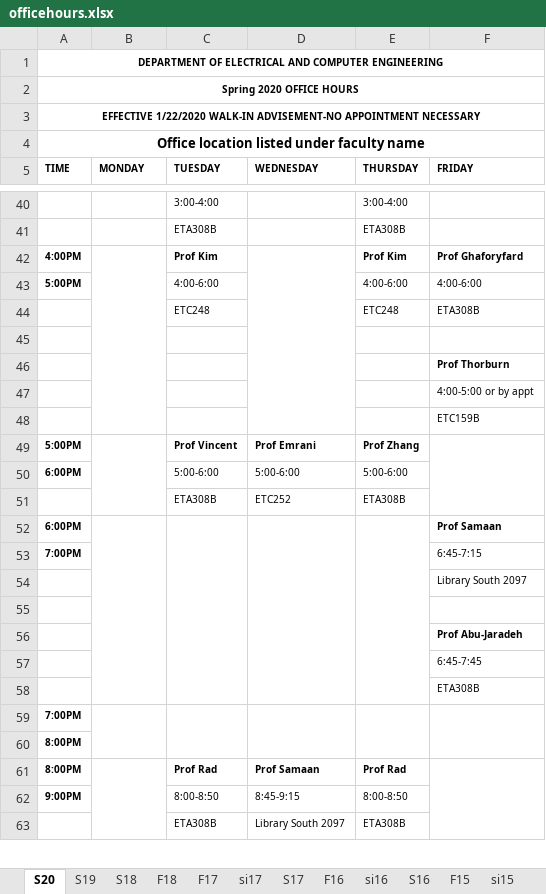
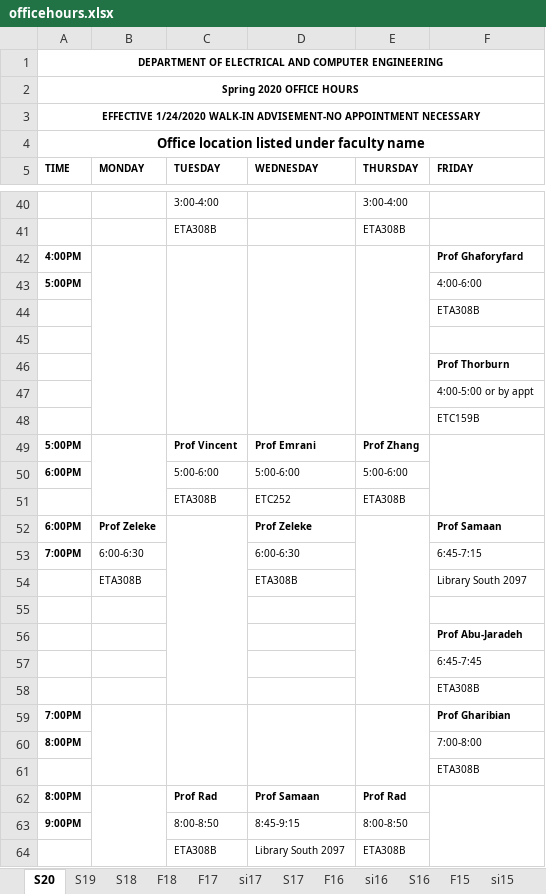
Before and after one commit to cslaee/cslaee.github.io, an Excel workbook: schedule/office/officehours.xlsx, sheet S20, drawn as a sheet; only a part is shown, gaps mark what is left out; values as stored, in another font and other column widths than the file's, no borders; removed rows and columns are numbered as before the commit, all else as after; the diff covers the shown part only; the diff names each change by its address in the sheet, - before the commit and + after, or states it on an @@ line.

Commit message:
Schedule Update

```diff
--- a/schedule/office/officehours.xlsx (sheet S20)
+++ b/schedule/office/officehours.xlsx (sheet S20)
-A3 (TIME): EFFECTIVE 1/22/2020 WALK-IN ADVISEMENT-NO…
+A3 (TIME): EFFECTIVE 1/24/2020 WALK-IN ADVISEMENT-NO…
-C42 (TUESDAY): Prof Kim
+C42 (TUESDAY): (empty)
+C42:C48 merged
-E42 (THURSDAY): Prof Kim
+E42 (THURSDAY): (empty)
+E42:E48 merged
-C43 (TUESDAY): 4:00-6:00
+C43 (TUESDAY): (empty)
-E43 (THURSDAY): 4:00-6:00
+E43 (THURSDAY): (empty)
-row 44:  |  | ETC248 |  | ETC248 | ETA308B
+row 44:  |  |  |  |  | ETA308B
-B52 (MONDAY): (empty)
+B52 (MONDAY): Prof Zeleke
-B52:B58 merged
-D52 (WEDNESDAY): (empty)
+D52 (WEDNESDAY): Prof Zeleke
-D52:D58 merged
-B53 (MONDAY): (empty)
+B53 (MONDAY): 6:00-6:30
-D53 (WEDNESDAY): (empty)
+D53 (WEDNESDAY): 6:00-6:30
-row 54:  |  |  |  |  | Library South 2097
+row 54:  | ETA308B |  | ETA308B |  | Library South 2097
-F59 (FRIDAY): (empty)
+F59 (FRIDAY): Prof Gharibian
-F59:F60 merged
-F60 (FRIDAY): (empty)
+F60 (FRIDAY): 7:00-8:00
+row 61:  |  |  |  |  | ETA308B
```
Also changed, not shown: 3 edited cells and merged cells elsewhere in this sheet, schedule/advisement/advisement.xlsx, 22 other files.
